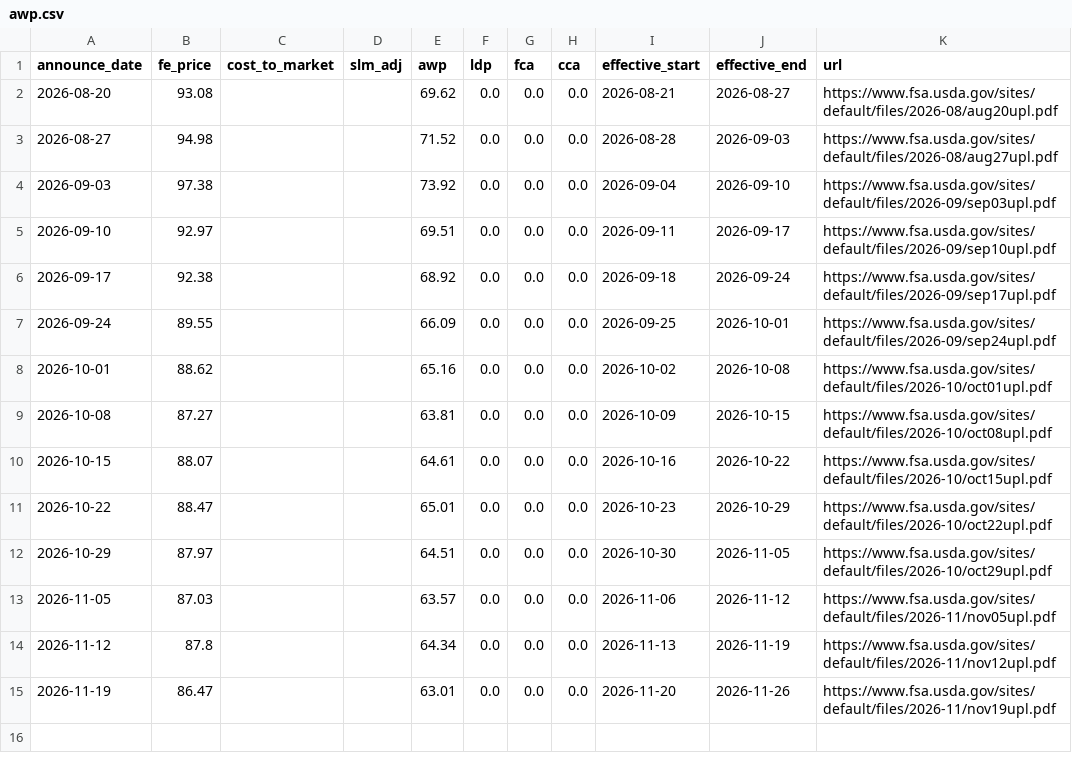
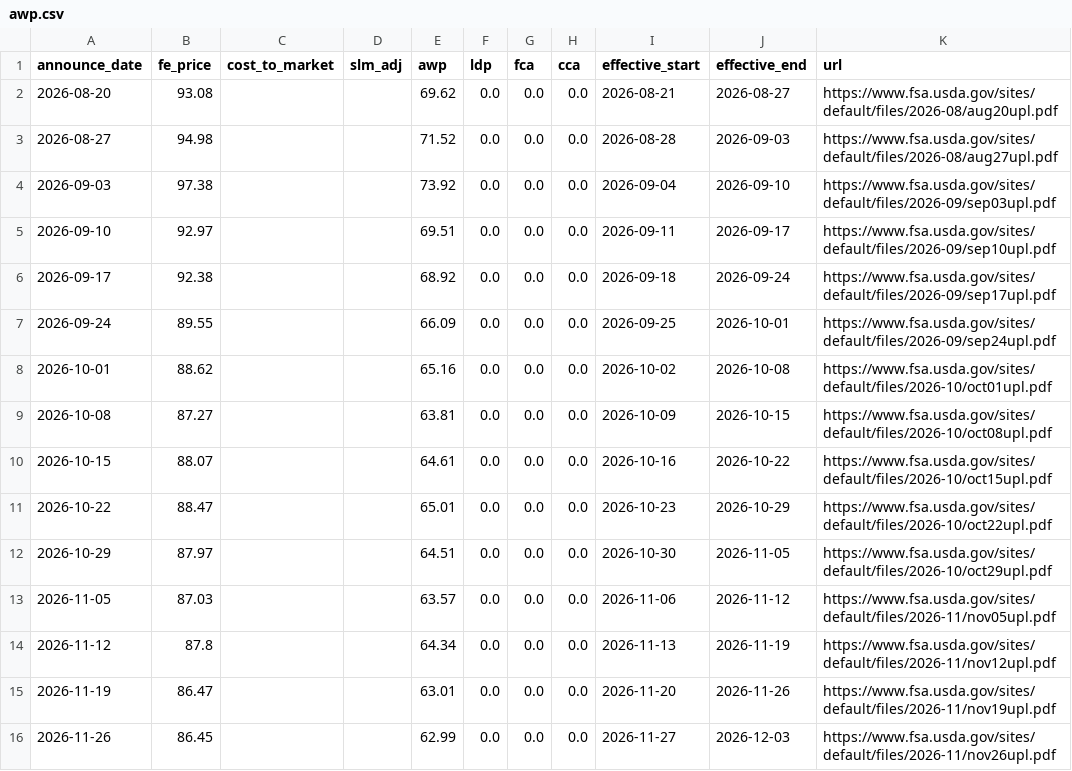
Before and after one commit to BMR-Com/cotton-crop-progress, a CSV file: data/awp/awp.csv, drawn as a sheet; the diff names each change by its address in the sheet, - before the commit and + after, or states it on an @@ line.

```diff
--- a/data/awp/awp.csv
+++ b/data/awp/awp.csv
+row 16: 2026-11-26 | 86.45 |  |  | 62.99 | 0.0 | 0.0 | 0.0 | 2026-11-27 | 2026-12-03 | https://www.fsa.usda.gov/sites/default/files/2026-11/nov26upl.pdf
```
Also changed, not shown: data/drought/cotton_area_drought.csv, 1 other file.
